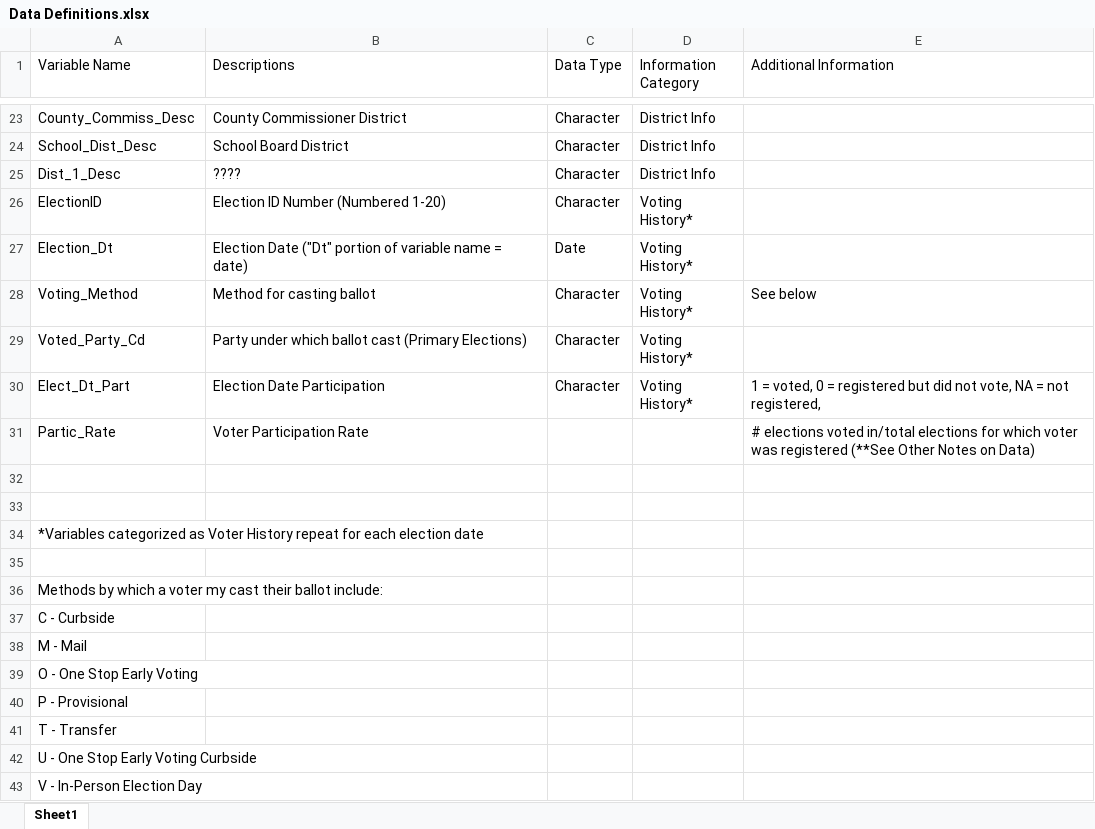
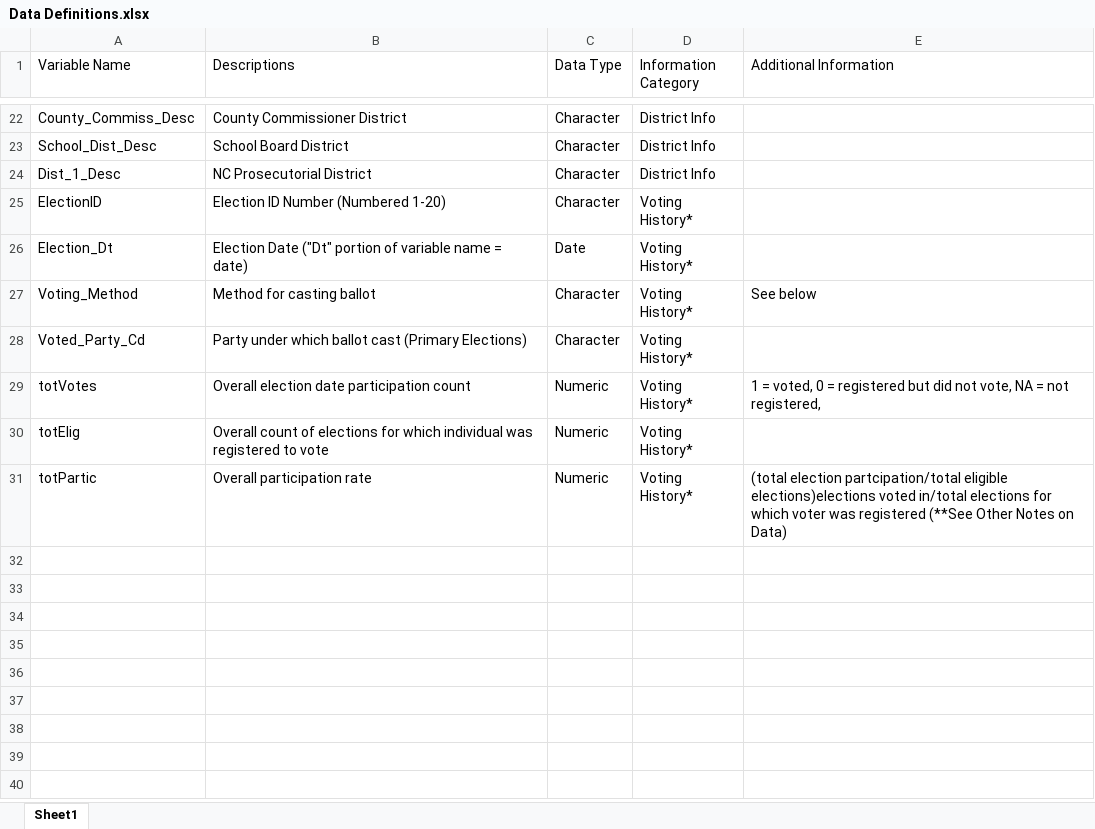
Before and after one commit to CJBrown123/FinalProj, an Excel workbook: Data Definitions.xlsx, sheet Sheet1, drawn as a sheet; only a part is shown, gaps mark what is left out; values as stored, in another font and other column widths than the file's, no cell formats; removed rows and columns are numbered as before the commit, all else as after; the diff covers the shown part only; the diff names each change by its address in the sheet, - before the commit and + after, or states it on an @@ line.

Commit message:
Updated Definitions

```diff
--- a/Data Definitions.xlsx (sheet Sheet1)
+++ b/Data Definitions.xlsx (sheet Sheet1)
-B24 (Descriptions): ????
+B24 (Descriptions): NC Prosecutorial District
-row 30: Elect_Dt_Part | Election Date Participation | Character | Voting History* | 1 = voted, 0 = registered but did not vote, NA = not registered,
-row 31: Partic_Rate | Voter Participation Rate |  |  | # elections voted in/total elections for which voter was registered (**See Other Notes on Data)
-row 29: (empty)
+row 29: totVotes | Overall election date participation count | Numeric | Voting History* | 1 = voted, 0 = registered but did not vote, NA = not registered,
-row 30: (empty)
+row 30: totElig | Overall count of elections for which individual was registered to vote | Numeric | Voting History*
-row 34: *Variables categorized as Voter History repeat for each election date
-row 31: (empty)
+row 31: totPartic | Overall participation rate | Numeric | Voting History* | (total election partcipation/total eligible elections)elections voted in/total elections for which voter was registered (**See Other Notes on Data)
-row 36: Methods by which a voter my cast their ballot include:
-row 37: C - Curbside
-row 38: M - Mail
-row 39: O - One Stop Early Voting
-row 40: P - Provisional
-row 41: T - Transfer
-row 42: U - One Stop Early Voting Curbside
-row 43: V - In-Person Election Day
```
Also changed, not shown: 1 removed row and 5 edited cells elsewhere in this sheet, cell formats.
